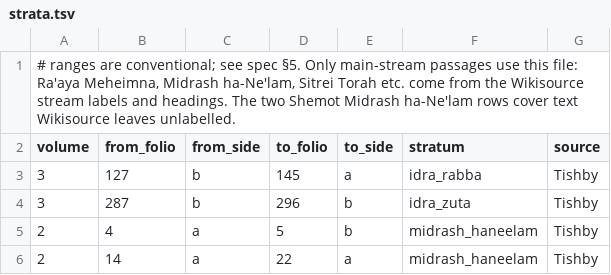
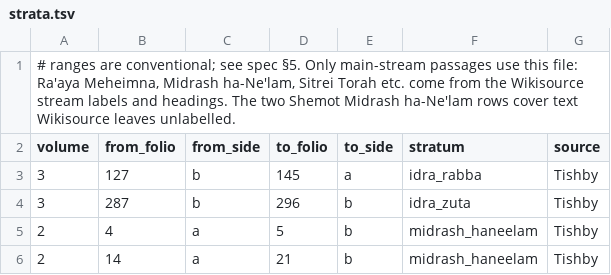
Before and after one commit to Jossifresben/zohar-symbols, a TSV file: seeds/strata.tsv, drawn as a sheet.

```diff
--- a/seeds/strata.tsv
+++ b/seeds/strata.tsv
@@ -5,2 +5,2 @@ volume	from_folio	from_side	to_folio	to_side	stratum	source
 2	4	a	5	b	midrash_haneelam	Tishby
-2	14	a	22	a	midrash_haneelam	Tishby
+2	14	a	21	b	midrash_haneelam	Tishby
```
Also changed, not shown: seeds/kinnuyim.tsv, 5 other files.
